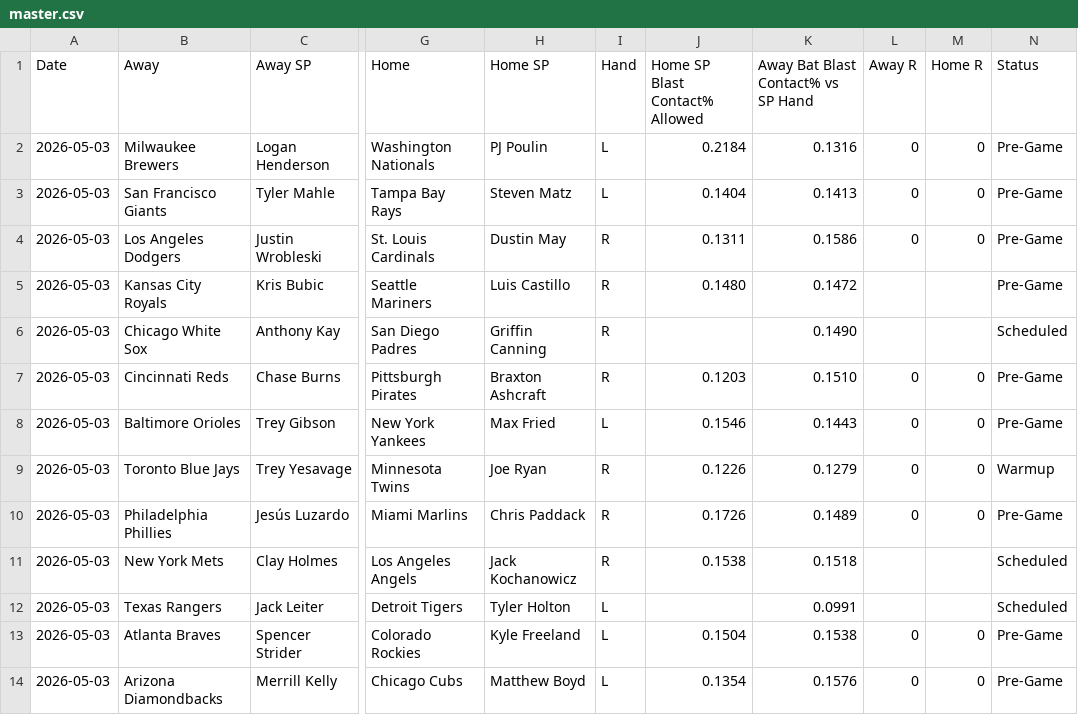
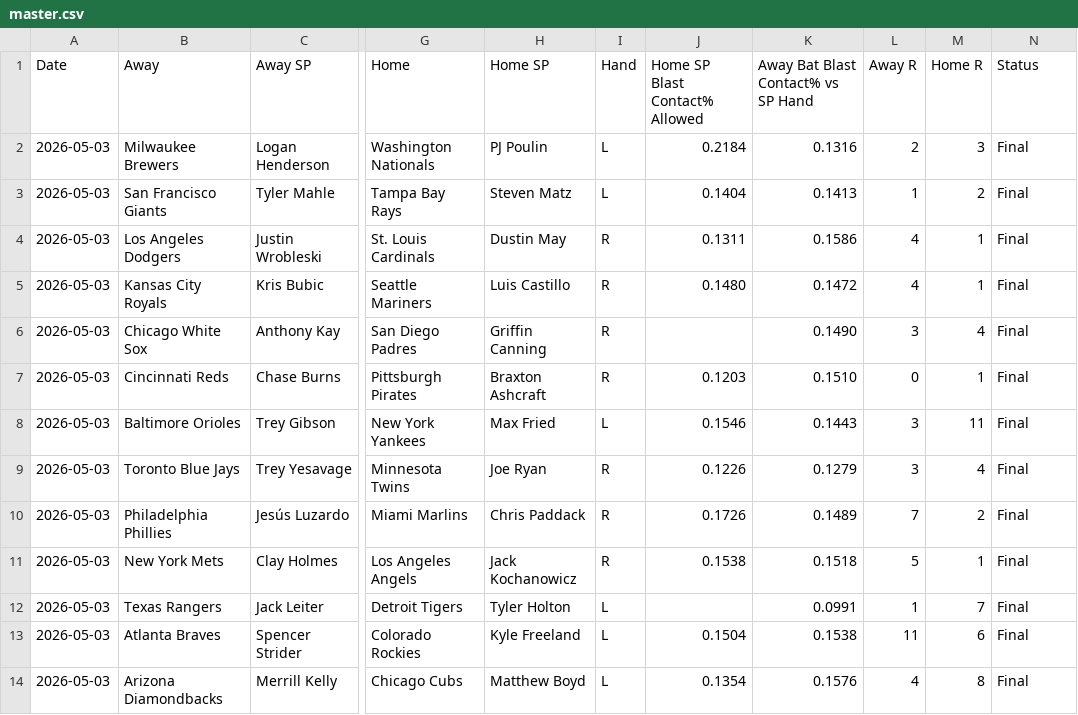
Before and after one commit to furuq2/blast-contact, a CSV file: data/master.csv, drawn as a sheet; only a part is shown, gaps mark what is left out; the diff covers the shown part only; the diff names each change by its address in the sheet, - before the commit and + after, or states it on an @@ line.

```diff
--- a/data/master.csv
+++ b/data/master.csv
-L2 (Away R): 0
+L2 (Away R): 2
-M2 (Home R): 0
+M2 (Home R): 3
-N2:N5 (Status): Pre-Game
+N2:N5 (Status): Final
-L3 (Away R): 0
+L3 (Away R): 1
-M3 (Home R): 0
+M3 (Home R): 2
-L4 (Away R): 0
+L4 (Away R): 4
-M4 (Home R): 0
+M4 (Home R): 1
-L5 (Away R): (empty)
+L5 (Away R): 4
-M5 (Home R): (empty)
+M5 (Home R): 1
-L6 (Away R): (empty)
+L6 (Away R): 3
-M6 (Home R): (empty)
+M6 (Home R): 4
-N6 (Status): Scheduled
+N6 (Status): Final
-M7 (Home R): 0
+M7 (Home R): 1
-N7:N8 (Status): Pre-Game
+N7:N8 (Status): Final
-L8:L9 (Away R): 0
+L8:L9 (Away R): 3
-M8 (Home R): 0
+M8 (Home R): 11
-M9 (Home R): 0
+M9 (Home R): 4
-N9 (Status): Warmup
+N9 (Status): Final
-L10 (Away R): 0
+L10 (Away R): 7
-M10 (Home R): 0
+M10 (Home R): 2
-N10 (Status): Pre-Game
+N10 (Status): Final
-L11 (Away R): (empty)
+L11 (Away R): 5
-M11 (Home R): (empty)
+M11 (Home R): 1
-N11:N12 (Status): Scheduled
+N11:N12 (Status): Final
-L12 (Away R): (empty)
+L12 (Away R): 1
-M12 (Home R): (empty)
+M12 (Home R): 7
-L13 (Away R): 0
+L13 (Away R): 11
-M13 (Home R): 0
+M13 (Home R): 6
-N13:N14 (Status): Pre-Game
+N13:N14 (Status): Final
-L14 (Away R): 0
+L14 (Away R): 4
-M14 (Home R): 0
+M14 (Home R): 8
```
Also changed, not shown: 6 edited cells elsewhere in this file, 1 other file.
